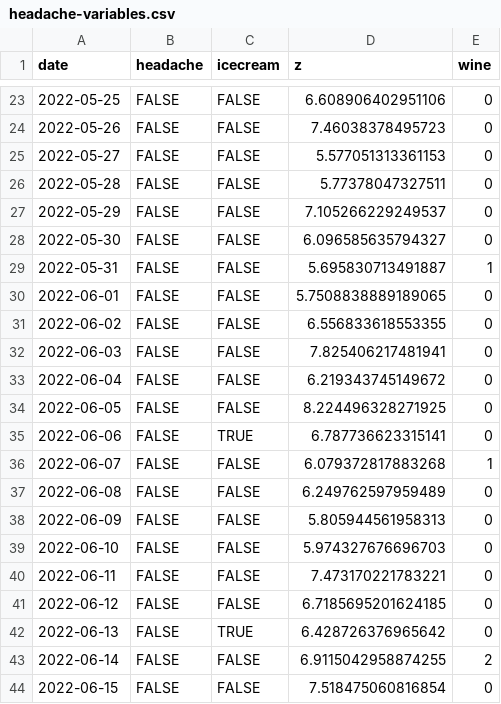
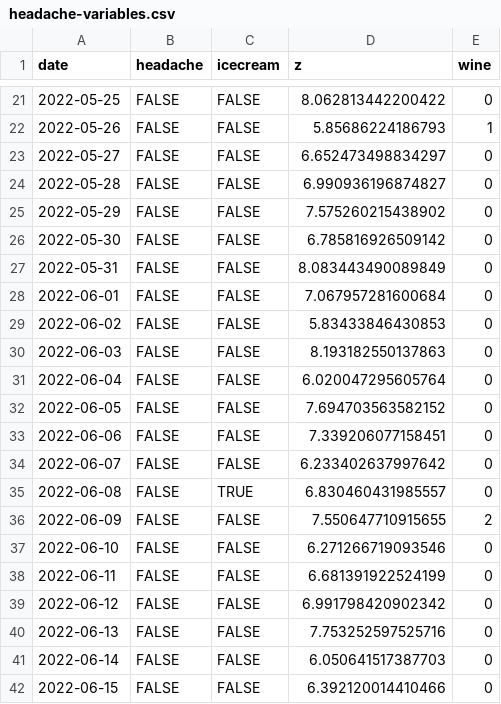
Before and after one commit to personalscience/cookbook, a CSV file: headache-variables.csv, drawn as a sheet; only a part is shown, gaps mark what is left out; the diff covers the shown part only.

```diff
--- a/headache-variables.csv
+++ b/headache-variables.csv
@@ -23,22 +21,22 @@ date,headache,icecream,z,wine
-2022-05-25,FALSE,FALSE,6.608906402951106,0
-2022-05-26,FALSE,FALSE,7.46038378495723,0
-2022-05-27,FALSE,FALSE,5.577051313361153,0
-2022-05-28,FALSE,FALSE,5.77378047327511,0
-2022-05-29,FALSE,FALSE,7.105266229249537,0
-2022-05-30,FALSE,FALSE,6.096585635794327,0
-2022-05-31,FALSE,FALSE,5.695830713491887,1
-2022-06-01,FALSE,FALSE,5.7508838889189065,0
-2022-06-02,FALSE,FALSE,6.556833618553355,0
-2022-06-03,FALSE,FALSE,7.825406217481941,0
-2022-06-04,FALSE,FALSE,6.219343745149672,0
-2022-06-05,FALSE,FALSE,8.224496328271925,0
-2022-06-06,FALSE,TRUE,6.787736623315141,0
-2022-06-07,FALSE,FALSE,6.079372817883268,1
-2022-06-08,FALSE,FALSE,6.249762597959489,0
-2022-06-09,FALSE,FALSE,5.805944561958313,0
-2022-06-10,FALSE,FALSE,5.974327676696703,0
-2022-06-11,FALSE,FALSE,7.473170221783221,0
-2022-06-12,FALSE,FALSE,6.7185695201624185,0
-2022-06-13,FALSE,TRUE,6.428726376965642,0
-2022-06-14,FALSE,FALSE,6.9115042958874255,2
-2022-06-15,FALSE,FALSE,7.518475060816854,0
+2022-05-25,FALSE,FALSE,8.062813442200422,0
+2022-05-26,FALSE,FALSE,5.85686224186793,1
+2022-05-27,FALSE,FALSE,6.652473498834297,0
+2022-05-28,FALSE,FALSE,6.990936196874827,0
+2022-05-29,FALSE,FALSE,7.575260215438902,0
+2022-05-30,FALSE,FALSE,6.785816926509142,0
+2022-05-31,FALSE,FALSE,8.083443490089849,0
+2022-06-01,FALSE,FALSE,7.067957281600684,0
+2022-06-02,FALSE,FALSE,5.83433846430853,0
+2022-06-03,FALSE,FALSE,8.193182550137863,0
+2022-06-04,FALSE,FALSE,6.020047295605764,0
+2022-06-05,FALSE,FALSE,7.694703563582152,0
+2022-06-06,FALSE,FALSE,7.339206077158451,0
+2022-06-07,FALSE,FALSE,6.233402637997642,0
+2022-06-08,FALSE,TRUE,6.830460431985557,0
+2022-06-09,FALSE,FALSE,7.550647710915655,2
+2022-06-10,FALSE,FALSE,6.271266719093546,0
+2022-06-11,FALSE,FALSE,6.681391922524199,0
+2022-06-12,FALSE,FALSE,6.991798420902342,0
+2022-06-13,FALSE,FALSE,7.753252597525716,0
+2022-06-14,FALSE,FALSE,6.050641517387703,0
+2022-06-15,FALSE,FALSE,6.392120014410466,0
```
Also changed, not shown: 2 added rows, 2 removed rows and 107 edited cells elsewhere in this file, docs/headache-days.csv, docs/headache-variables.csv, 20 other files.
